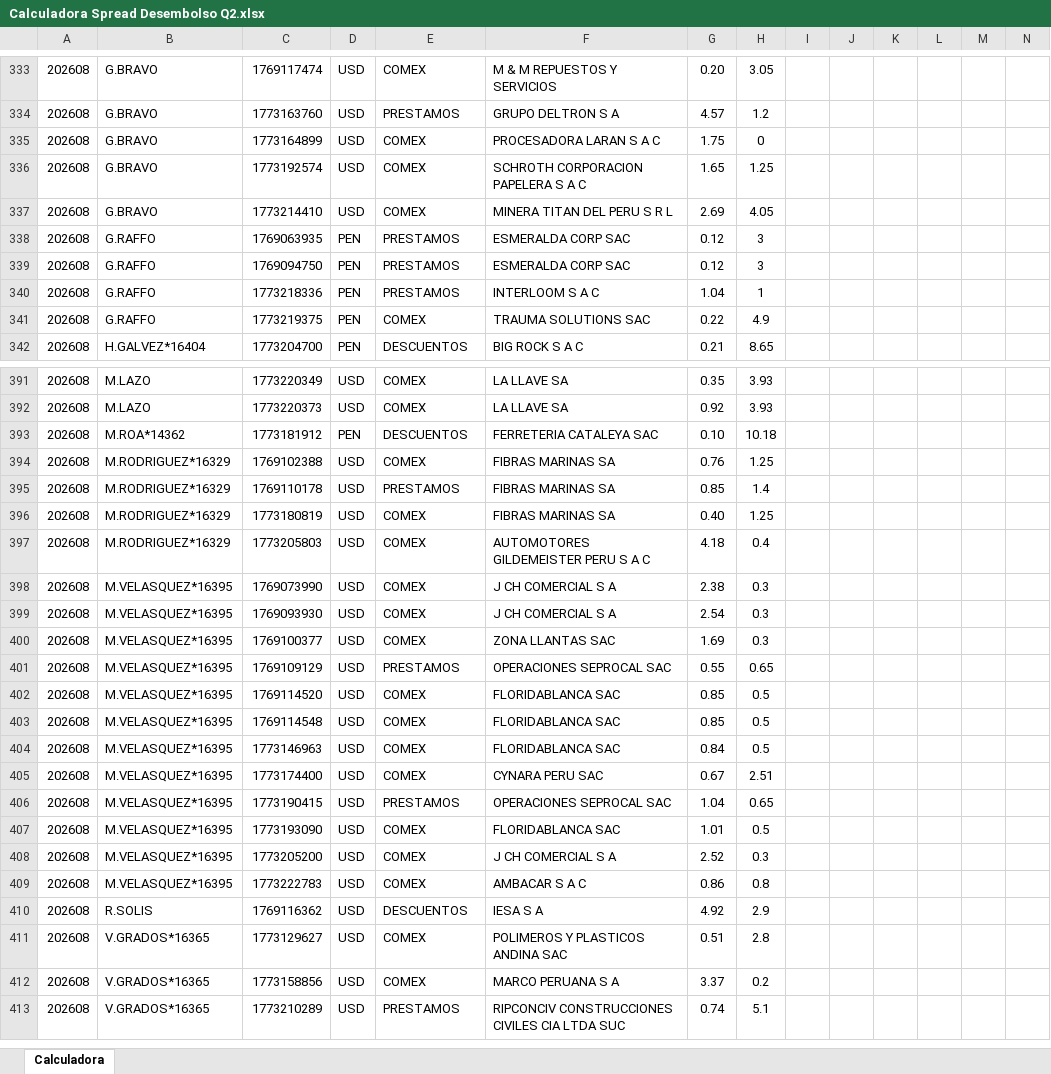
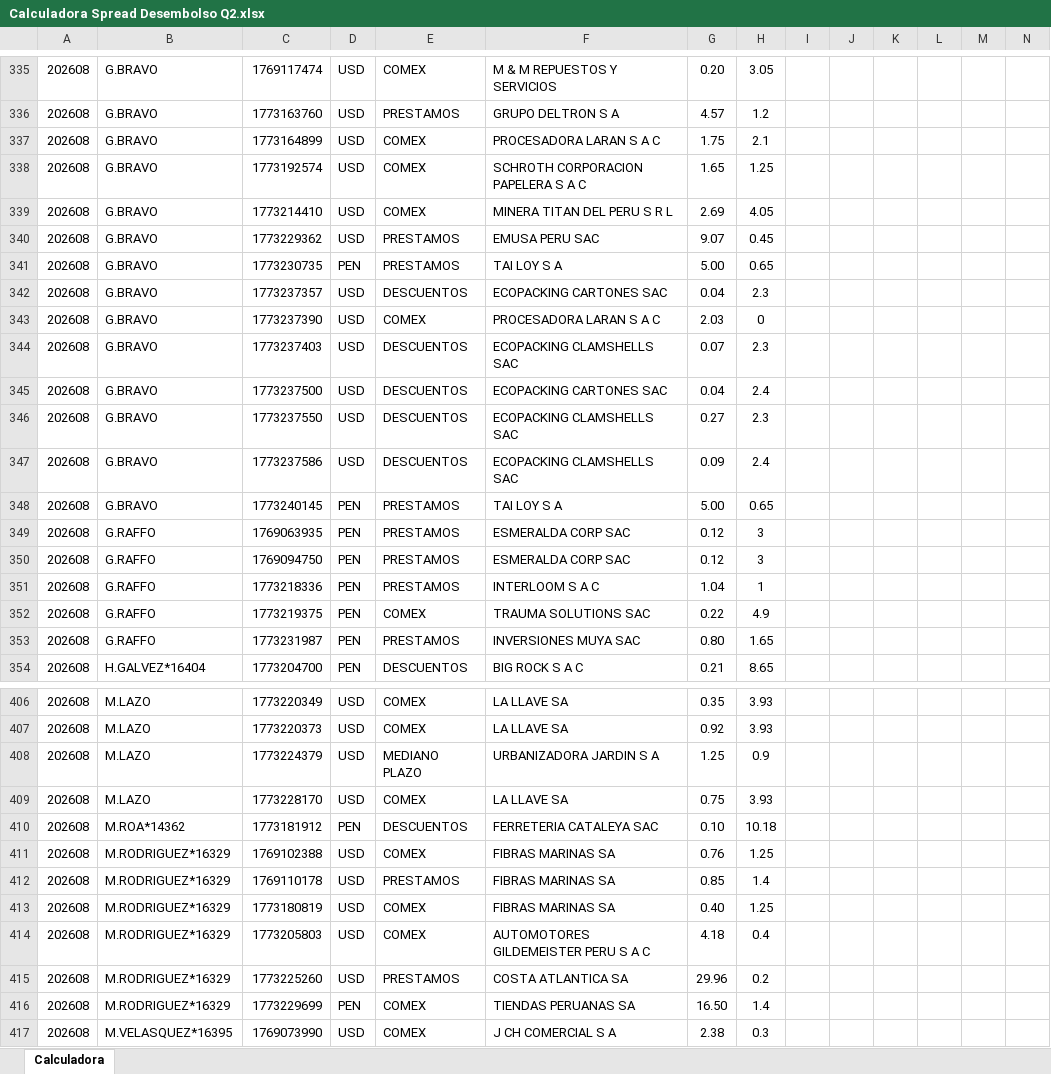
Before and after one commit to luiszelmu98/archivos, an Excel workbook: Calculadora Spread Desembolso Q2.xlsx, sheet Calculadora, drawn as a sheet; only a part is shown, gaps mark what is left out; the shorter side is filled out with more unchanged rows; values as stored, in another font and other column widths than the file's, no borders; charts and pictures and table styles not drawn; addresses are those after the commit; rows hold the shown columns only; the diff covers the shown part only; the diff names each change by its address in the sheet, - before the commit and + after, or states it on an @@ line.

Commit message:
Add files via upload

```diff
--- a/Calculadora Spread Desembolso Q2.xlsx (sheet Calculadora)
+++ b/Calculadora Spread Desembolso Q2.xlsx (sheet Calculadora)
-H337: 0
+H337: 2.1
+row 340: 202608 | G.BRAVO | 1773229362 | USD | PRESTAMOS | EMUSA PERU SAC | 9.07 | 0.45
+row 341: 202608 | G.BRAVO | 1773230735 | PEN | PRESTAMOS | TAI LOY S A | 5.00 | 0.65
+row 342: 202608 | G.BRAVO | 1773237357 | USD | DESCUENTOS | ECOPACKING CARTONES SAC | 0.04 | 2.3
+row 343: 202608 | G.BRAVO | 1773237390 | USD | COMEX | PROCESADORA LARAN S A C | 2.03 | 0
+row 344: 202608 | G.BRAVO | 1773237403 | USD | DESCUENTOS | ECOPACKING CLAMSHELLS SAC | 0.07 | 2.3
+row 345: 202608 | G.BRAVO | 1773237500 | USD | DESCUENTOS | ECOPACKING CARTONES SAC | 0.04 | 2.4
+row 346: 202608 | G.BRAVO | 1773237550 | USD | DESCUENTOS | ECOPACKING CLAMSHELLS SAC | 0.27 | 2.3
+row 347: 202608 | G.BRAVO | 1773237586 | USD | DESCUENTOS | ECOPACKING CLAMSHELLS SAC | 0.09 | 2.4
+row 348: 202608 | G.BRAVO | 1773240145 | PEN | PRESTAMOS | TAI LOY S A | 5.00 | 0.65
+row 353: 202608 | G.RAFFO | 1773231987 | PEN | PRESTAMOS | INVERSIONES MUYA SAC | 0.80 | 1.65
+row 408: 202608 | M.LAZO | 1773224379 | USD | MEDIANO PLAZO | URBANIZADORA JARDIN S A | 1.25 | 0.9
+row 409: 202608 | M.LAZO | 1773228170 | USD | COMEX | LA LLAVE SA | 0.75 | 3.93
+row 415: 202608 | M.RODRIGUEZ*16329 | 1773225260 | USD | PRESTAMOS | COSTA ATLANTICA SA | 29.96 | 0.2
+row 416: 202608 | M.RODRIGUEZ*16329 | 1773229699 | PEN | COMEX | TIENDAS PERUANAS SA | 16.50 | 1.4
```
Also changed, not shown: 12 added rows, 4 removed rows, 1 edited cell and cell formats elsewhere in this sheet, hidden cells.
